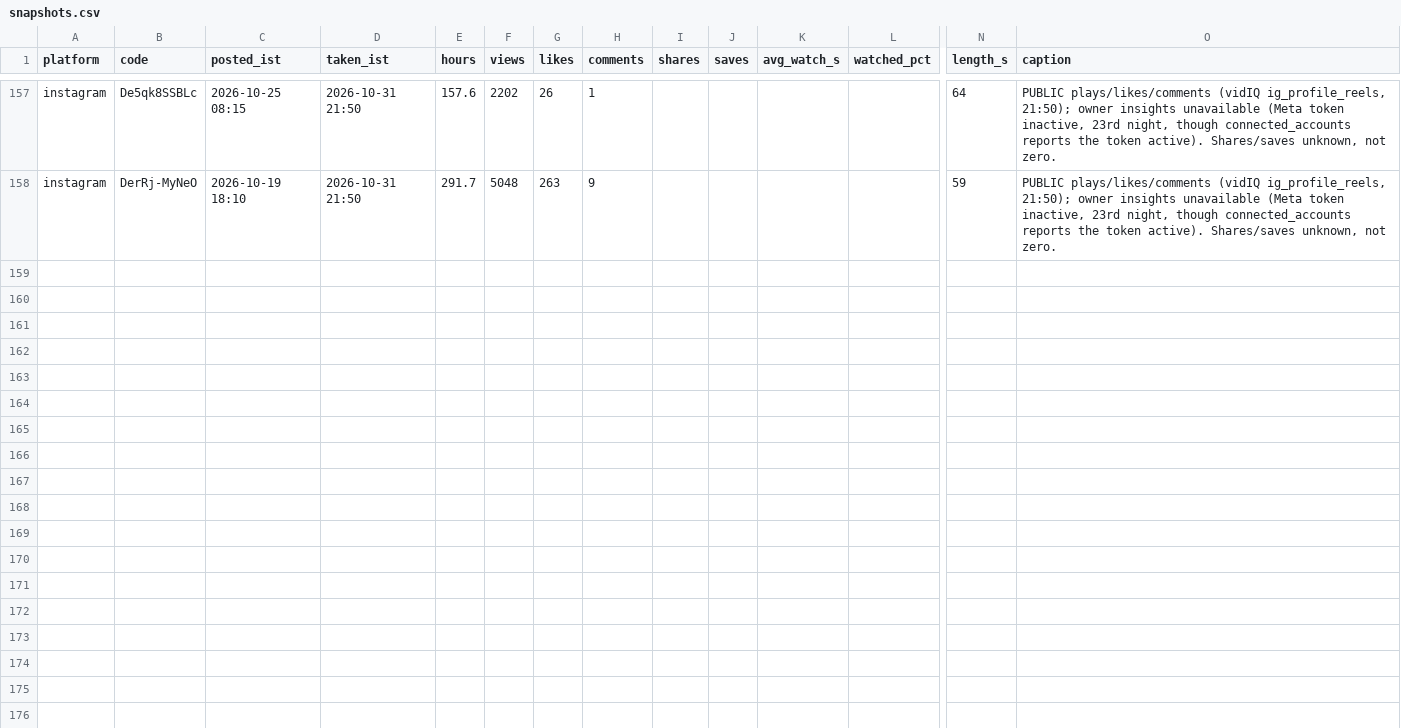
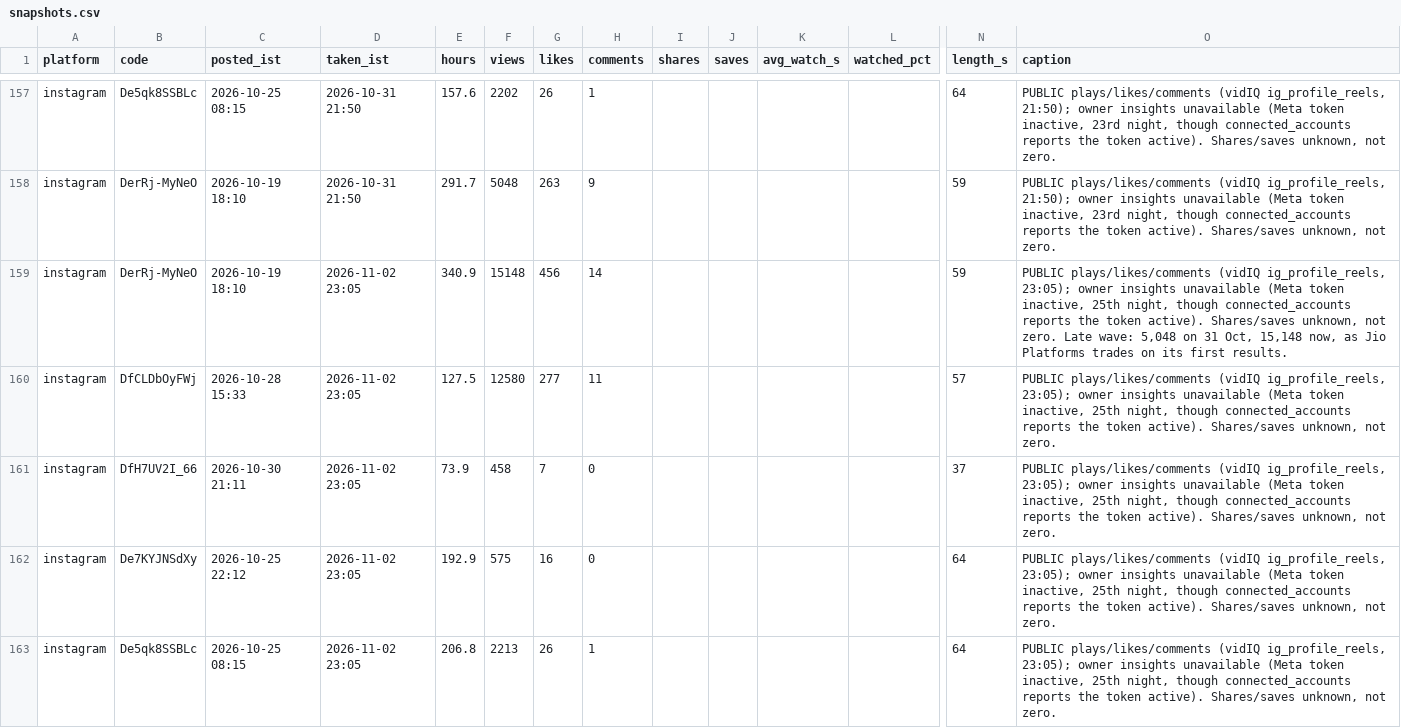
Before and after one commit to takingbreath/doordhan-factory, a CSV file: registry/snapshots.csv, drawn as a sheet; only a part is shown, gaps mark what is left out; rows hold the shown columns only; the diff covers the shown part only; the diff names each change by its address in the sheet, - before the commit and + after, or states it on an @@ line.

```diff
--- a/registry/snapshots.csv
+++ b/registry/snapshots.csv
+row 159: instagram | DerRj-MyNeO | 2026-10-19 18:10 | 2026-11-02 23:05 | 340.9 | 15148 | 456 | 14 |  |  |  |  | 59 | PUBLIC plays/likes/comments (vidIQ ig_profile_reels, 23:05); owner insights unavailable (Meta token inactive, 25th night, though connected_accounts reports the token active). Shares/saves unknown, not zero. Late wave: 5,048 on 31 Oct, 15,148 now, as Jio Platforms trades on its first results.
+row 160: instagram | DfCLDbOyFWj | 2026-10-28 15:33 | 2026-11-02 23:05 | 127.5 | 12580 | 277 | 11 |  |  |  |  | 57 | PUBLIC plays/likes/comments (vidIQ ig_profile_reels, 23:05); owner insights unavailable (Meta token inactive, 25th night, though connected_accounts reports the token active). Shares/saves unknown, not zero.
+row 161: instagram | DfH7UV2I_66 | 2026-10-30 21:11 | 2026-11-02 23:05 | 73.9 | 458 | 7 | 0 |  |  |  |  | 37 | PUBLIC plays/likes/comments (vidIQ ig_profile_reels, 23:05); owner insights unavailable (Meta token inactive, 25th night, though connected_accounts reports the token active). Shares/saves unknown, not zero.
+row 162: instagram | De7KYJNSdXy | 2026-10-25 22:12 | 2026-11-02 23:05 | 192.9 | 575 | 16 | 0 |  |  |  |  | 64 | PUBLIC plays/likes/comments (vidIQ ig_profile_reels, 23:05); owner insights unavailable (Meta token inactive, 25th night, though connected_accounts reports the token active). Shares/saves unknown, not zero.
+row 163: instagram | De5qk8SSBLc | 2026-10-25 08:15 | 2026-11-02 23:05 | 206.8 | 2213 | 26 | 1 |  |  |  |  | 64 | PUBLIC plays/likes/comments (vidIQ ig_profile_reels, 23:05); owner insights unavailable (Meta token inactive, 25th night, though connected_accounts reports the token active). Shares/saves unknown, not zero.
```
Also changed, not shown: 5 added rows elsewhere in this file, 3 other files.
